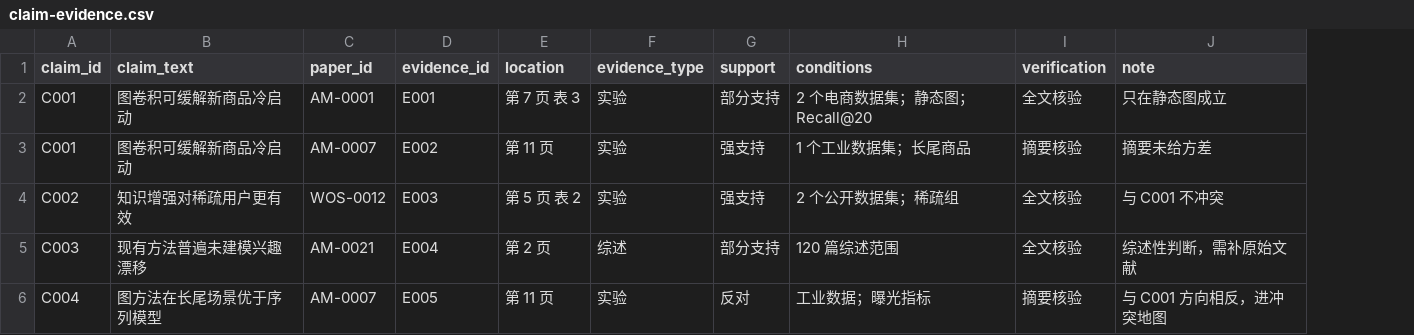
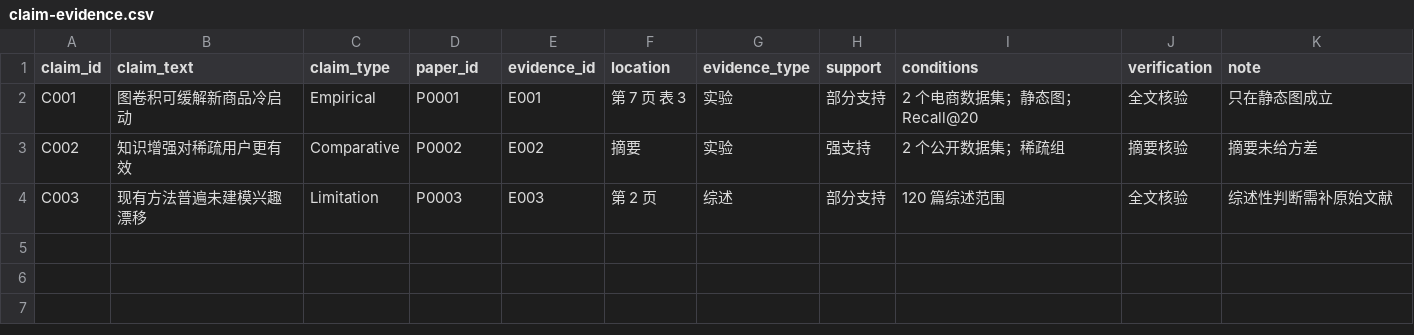
Before and after one commit to wakawaka66614/lit-review-6step, a CSV file: skills/lit-review-6step/assets/claim-evidence.csv, drawn as a sheet; removed rows and columns are numbered as before the commit, all else as after; the diff names each change by its address in the sheet, - before the commit and + after, or states it on an @@ line.

Commit message:
feat(v2.1): unified paper_id, paragraph mapping, rewritten audit

```diff
--- a/skills/lit-review-6step/assets/claim-evidence.csv
+++ b/skills/lit-review-6step/assets/claim-evidence.csv
+column C (claim_type), rows 2-4: Empirical | Comparative | Limitation
-D2 (paper_id): AM-0001
+D2 (paper_id): P0001
-row 3: C001 | 图卷积可缓解新商品冷启动 | AM-0007 | E002 | 第 11 页 | 实验 | 强支持 | 1 个工业数据集；长尾商品 | 摘要核验 | 摘要未给方差
-D3 (paper_id): WOS-0012
+D3 (paper_id): P0002
-E3 (evidence_id): E003
+E3 (evidence_id): E002
-F3 (location): 第 5 页 表 2
+F3 (location): 摘要
-J3 (verification): 全文核验
+J3 (verification): 摘要核验
-K3 (note): 与 C001 不冲突
+K3 (note): 摘要未给方差
-D4 (paper_id): AM-0021
+D4 (paper_id): P0003
-E4 (evidence_id): E004
+E4 (evidence_id): E003
-K4 (note): 综述性判断，需补原始文献
+K4 (note): 综述性判断需补原始文献
-row 6: C004 | 图方法在长尾场景优于序列模型 | AM-0007 | E005 | 第 11 页 | 实验 | 反对 | 工业数据；曝光指标 | 摘要核验 | 与 C001 方向相反，进冲突地图
```
Also changed, not shown: skills/lit-review-6step/assets/extraction.csv, templates/文献综述项目模板/03_精读/论断证据.csv, 20 other files.
